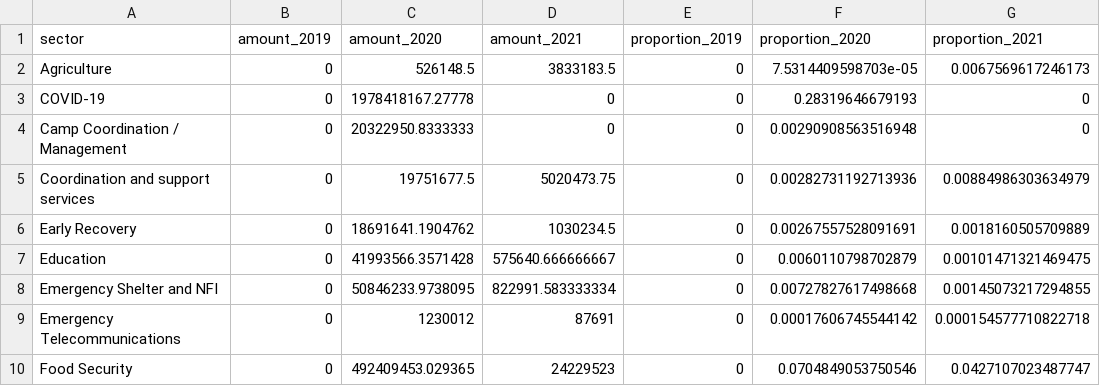
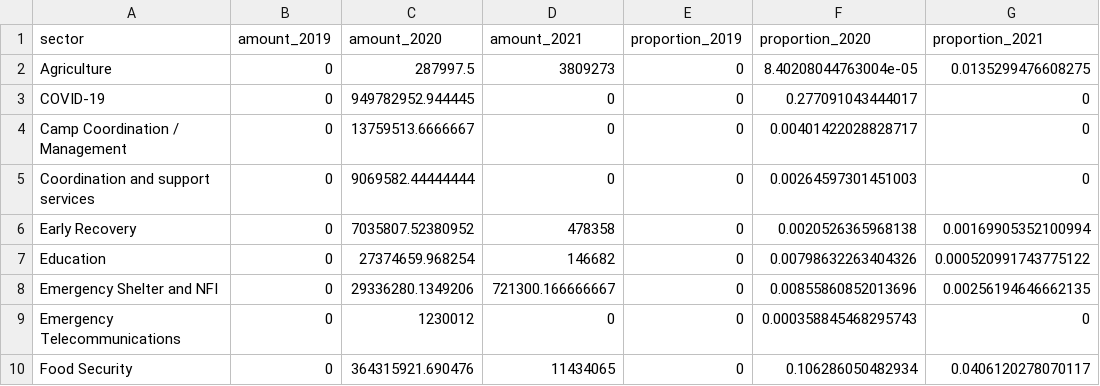
Before and after one commit to devinit/fts_cluster_analyses, a CSV file: output/fts_covid_emergency_sectors.csv, drawn as a sheet; only a part is shown; the diff covers the shown part only.

```diff
--- a/output/fts_covid_emergency_sectors.csv
+++ b/output/fts_covid_emergency_sectors.csv
@@ -1,10 +1,10 @@
 sector,amount_2019,amount_2020,amount_2021,proportion_2019,proportion_2020,proportion_2021
-Agriculture,0,526148.5,3833183.5,0,7.5314409598703e-05,0.0067569617246173
-COVID-19,0,1978418167.27778,0,0,0.28319646679193,0
-Camp Coordination / Management,0,20322950.8333333,0,0,0.00290908563516948,0
-Coordination and support services,0,19751677.5,5020473.75,0,0.00282731192713936,0.00884986303634979
-Early Recovery,0,18691641.1904762,1030234.5,0,0.00267557528091691,0.0018160505709889
-Education,0,41993566.3571428,575640.666666667,0,0.0060110798702879,0.00101471321469475
-Emergency Shelter and NFI,0,50846233.9738095,822991.583333334,0,0.00727827617498668,0.00145073217294855
-Emergency Telecommunications,0,1230012,87691,0,0.00017606745544142,0.000154577710822718
-Food Security,0,492409453.029365,24229523,0,0.0704849053750546,0.0427107023487747
+Agriculture,0,287997.5,3809273,0,8.40208044763004e-05,0.0135299476608275
+COVID-19,0,949782952.944445,0,0,0.277091043444017,0
+Camp Coordination / Management,0,13759513.6666667,0,0,0.00401422028828717,0
+Coordination and support services,0,9069582.44444444,0,0,0.00264597301451003,0
+Early Recovery,0,7035807.52380952,478358,0,0.0020526365968138,0.00169905352100994
+Education,0,27374659.968254,146682,0,0.00798632263404326,0.000520991743775122
+Emergency Shelter and NFI,0,29336280.1349206,721300.166666667,0,0.00855860852013696,0.00256194646662135
+Emergency Telecommunications,0,1230012,0,0,0.000358845468295743,0
+Food Security,0,364315921.690476,11434065,0,0.106286050482934,0.0406120278070117
```
Also changed, not shown: 40 edited cells elsewhere in this file, output/fts_sectors.csv, 5 other files.
